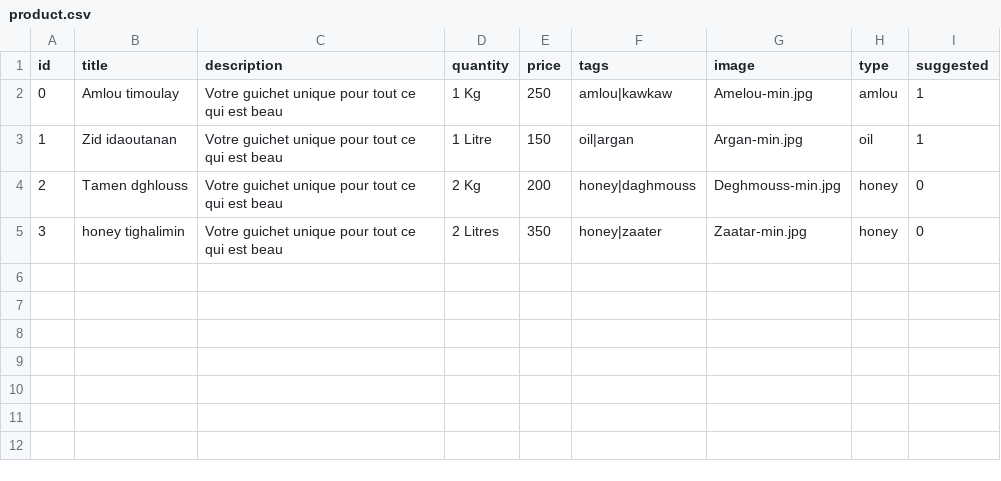
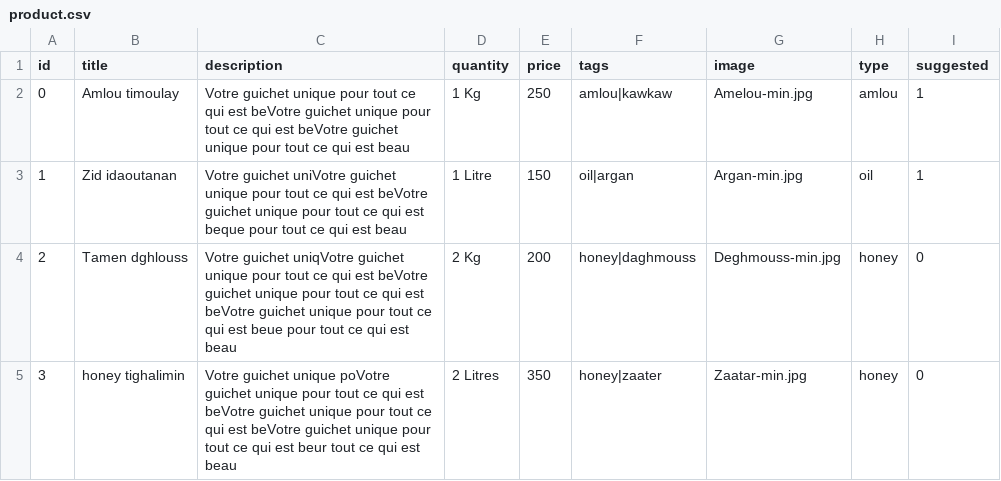
Before and after one commit to mezzinea/igrbio, a CSV file: assets/data/product.csv, drawn as a sheet.

Commit message:
test Google sheet

```diff
--- a/assets/data/product.csv
+++ b/assets/data/product.csv
@@ -1,5 +1,5 @@
 id,title,description,quantity,price,tags,image,type,suggested
-0,Amlou timoulay,Votre guichet unique pour tout ce qui est beau,1 Kg,250,amlou|kawkaw,Amelou-min.jpg,amlou,1
-1,Zid idaoutanan,Votre guichet unique pour tout ce qui est beau,1 Litre,150,oil|argan,Argan-min.jpg,oil,1
-2,Tamen dghlouss,Votre guichet unique pour tout ce qui est beau,2 Kg,200,honey|daghmouss,Deghmouss-min.jpg,honey,0
-3,honey tighalimin,Votre guichet unique pour tout ce qui est beau,2 Litres,350,honey|zaater,Zaatar-min.jpg,honey,0
+0,Amlou timoulay,Votre guichet unique pour tout ce qui est beVotre guichet unique pour tout ce qui est beVotre guichet unique pour tout ce qui est beau,1 Kg,250,amlou|kawkaw,Amelou-min.jpg,amlou,1
+1,Zid idaoutanan,Votre guichet uniVotre guichet unique pour tout ce qui est beVotre guichet unique pour tout ce qui est beque pour tout ce qui est beau,1 Litre,150,oil|argan,Argan-min.jpg,oil,1
+2,Tamen dghlouss,Votre guichet uniqVotre guichet unique pour tout ce qui est beVotre guichet unique pour tout ce qui est beVotre guichet unique pour tout ce qui est beue pour tout ce qui est beau,2 Kg,200,honey|daghmouss,Deghmouss-min.jpg,honey,0
+3,honey tighalimin,Votre guichet unique poVotre guichet unique pour tout ce qui est beVotre guichet unique pour tout ce qui est beVotre guichet unique pour tout ce qui est beur tout ce qui est beau,2 Litres,350,honey|zaater,Zaatar-min.jpg,honey,0
```
Also changed, not shown: 7 other files.
